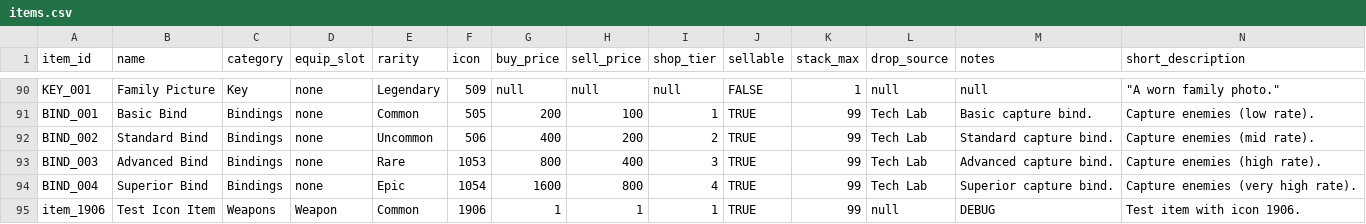
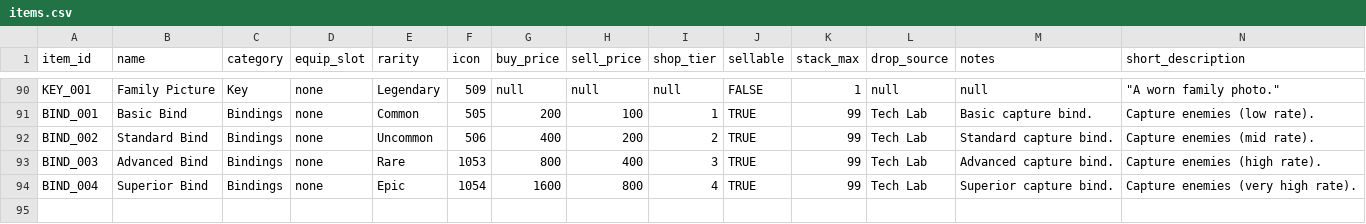
Before and after one commit to Cristal-Lucina/Psyokin, a CSV file: data/items/items.csv, drawn as a sheet; only a part is shown, gaps mark what is left out; rows hold the shown columns only; the diff names each change by its address in the sheet, - before the commit and + after, or states it on an @@ line.

```diff
--- a/data/items/items.csv
+++ b/data/items/items.csv
-row 95: item_1906 | Test Icon Item | Weapons | Weapon | Common | 1906 | 1 | 1 | 1 | TRUE | 99 | null | DEBUG | Test item with icon 1906.
```
Also changed, not shown: 1 other file.
